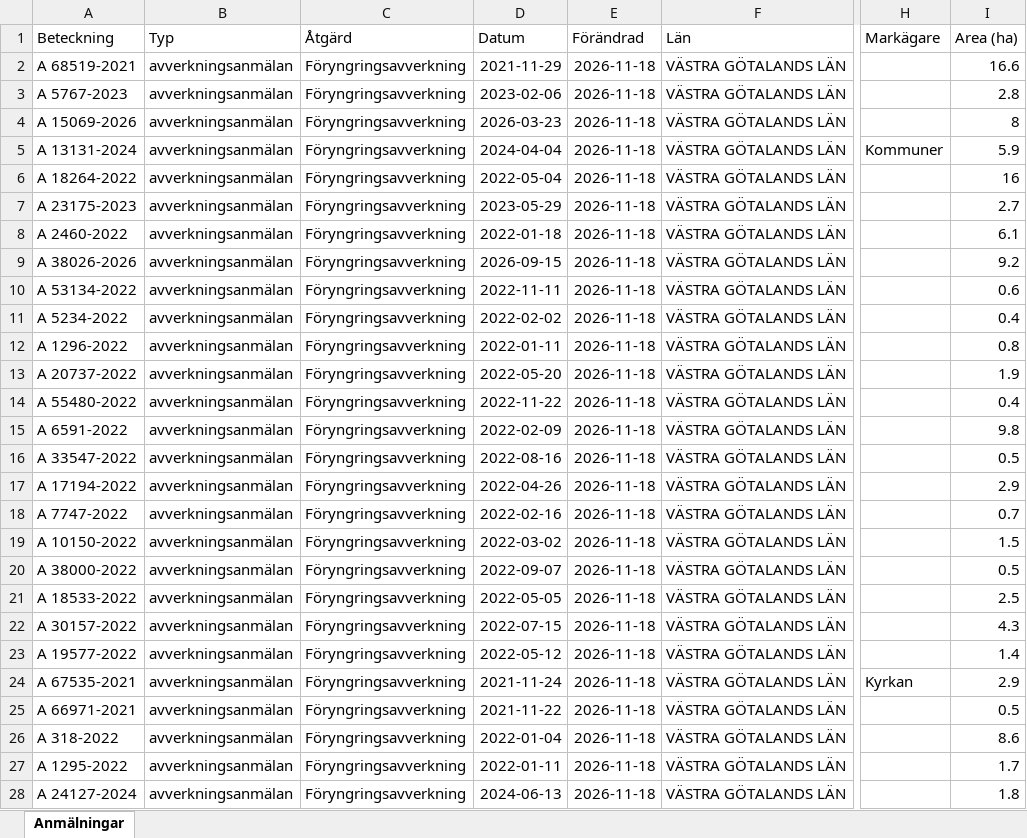
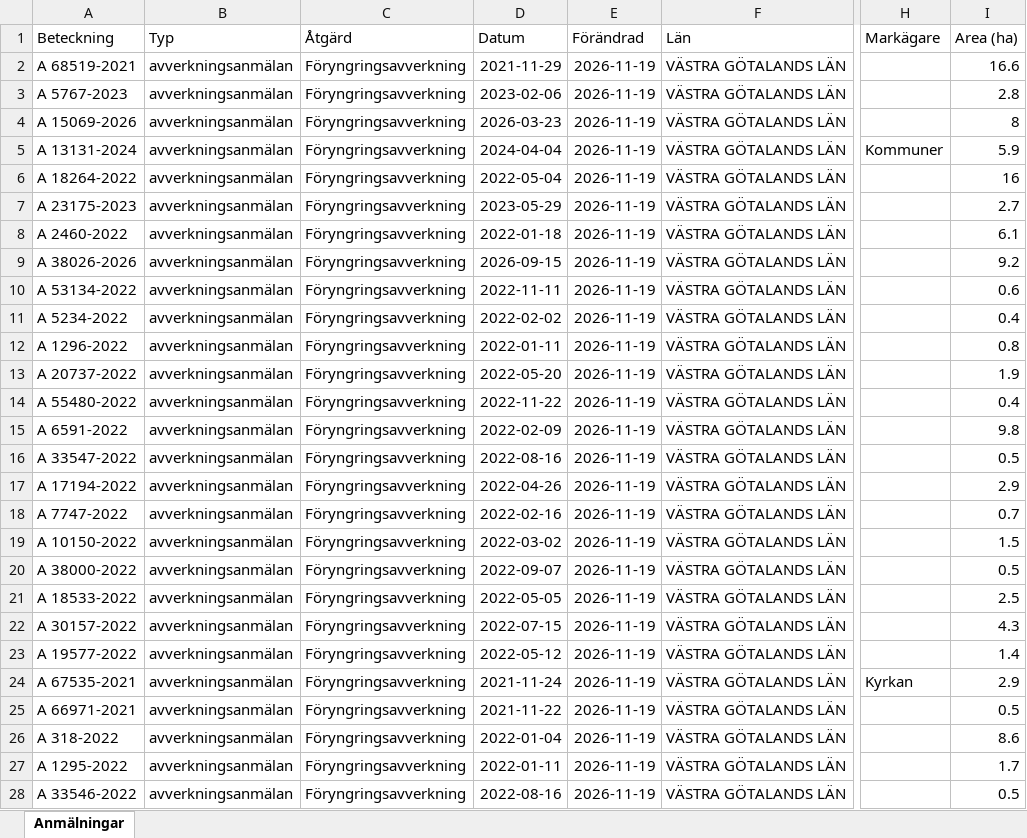
Before and after one commit to klasma/Logging_1488, an Excel workbook: Översikt TROLLHÄTTAN.xlsx, sheet Anmälningar, drawn as a sheet; only a part is shown, gaps mark what is left out; values as stored, in another font and other column widths than the file's, no borders; the diff covers the shown part only; the diff names each change by its address in the sheet, - before the commit and + after, or states it on an @@ line.

```diff
--- a/Översikt TROLLHÄTTAN.xlsx (sheet Anmälningar)
+++ b/Översikt TROLLHÄTTAN.xlsx (sheet Anmälningar)
-E2:E28 (Förändrad): 2026-11-18
+E2:E28 (Förändrad): 2026-11-19
-A28 (Beteckning): A 24127-2024
+A28 (Beteckning): A 33546-2022
-D28 (Datum): 2024-06-13
+D28 (Datum): 2022-08-16
-I28 (Area (ha)): 1.8
+I28 (Area (ha)): 0.5
```
Also changed, not shown: 800 edited cells elsewhere in this sheet, artfynd/A 13131-2024 artfynd.xlsx, artfynd/A 15069-2026 artfynd.xlsx, 40 other files.
